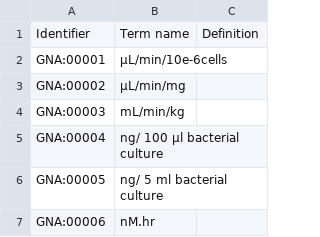
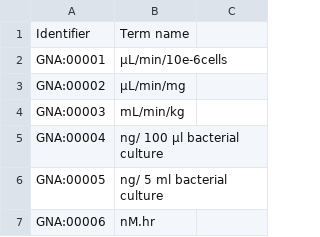
Before and after one commit to IMI-COMBINE/template2graphs, a TSV file: data/mapping_files/gna_ontology.tsv, drawn as a sheet; only a part is shown; the diff names each change by its address in the sheet, - before the commit and + after, or states it on an @@ line.

Commit message:
reformat file

```diff
--- a/data/mapping_files/gna_ontology.tsv
+++ b/data/mapping_files/gna_ontology.tsv
-C1: Definition
+C1: (empty)
```
